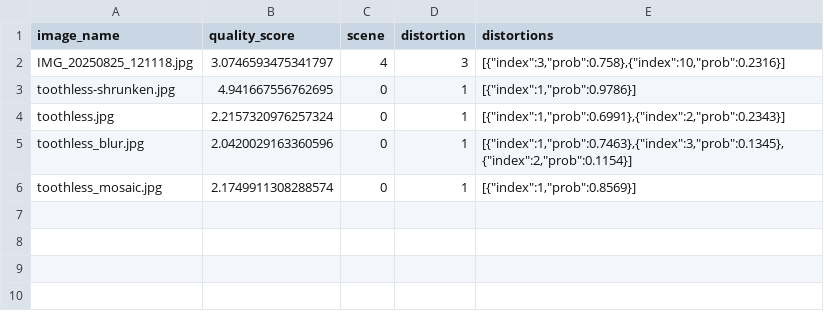
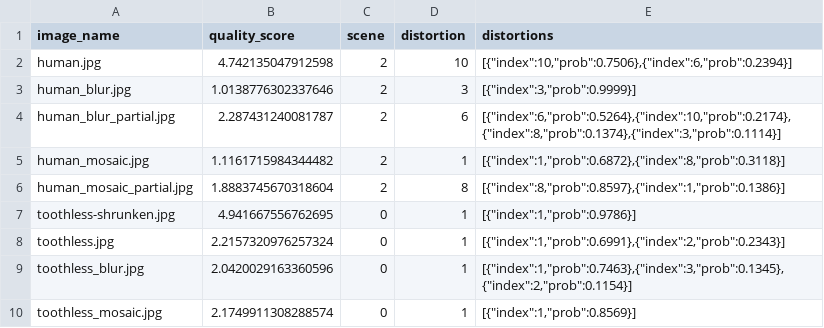
Before and after one commit to iqa-system/model-api, a CSV file: out/liqe_results.csv, drawn as a sheet; removed rows and columns are numbered as before the commit, all else as after; the diff names each change by its address in the sheet, - before the commit and + after, or states it on an @@ line.

```diff
--- a/out/liqe_results.csv
+++ b/out/liqe_results.csv
-row 2: IMG_20250825_121118.jpg | 3.0746593475341797 | 4 | 3 | [{"index":3,"prob":0.758},{"index":10,"prob":0.2316}]
+row 2: human.jpg | 4.742135047912598 | 2 | 10 | [{"index":10,"prob":0.7506},{"index":6,"prob":0.2394}]
+row 3: human_blur.jpg | 1.0138776302337646 | 2 | 3 | [{"index":3,"prob":0.9999}]
+row 4: human_blur_partial.jpg | 2.287431240081787 | 2 | 6 | [{"index":6,"prob":0.5264},{"index":10,"prob":0.2174},{"index":8,"prob":0.1374},{"index":3,"prob":0.1114}]
+row 5: human_mosaic.jpg | 1.1161715984344482 | 2 | 1 | [{"index":1,"prob":0.6872},{"index":8,"prob":0.3118}]
+row 6: human_mosaic_partial.jpg | 1.8883745670318604 | 2 | 8 | [{"index":8,"prob":0.8597},{"index":1,"prob":0.1386}]
```
Also changed, not shown: 10 other files.
